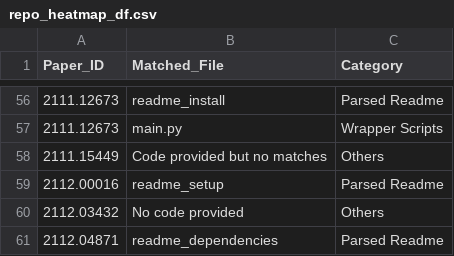
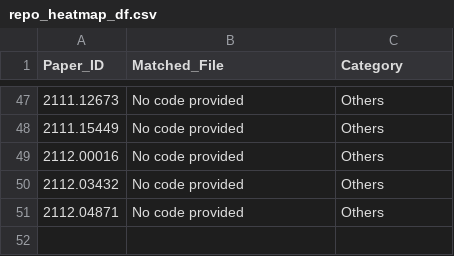
Before and after one commit to Machine-Learning-Pipelines/reproscreener, a CSV file: plots/repo_heatmap_df.csv, drawn as a sheet; only a part is shown, gaps mark what is left out; the diff covers the shown part only.

Commit message:
simplify eval metrics, add download & scrape main

```diff
--- a/plots/repo_heatmap_df.csv
+++ b/plots/repo_heatmap_df.csv
@@ -56,6 +47,5 @@ Paper_ID,Matched_File,Category
-2111.12673,readme_install,Parsed Readme
-2111.12673,main.py,Wrapper Scripts
-2111.15449,Code provided but no matches,Others
-2112.00016,readme_setup,Parsed Readme
+2111.12673,No code provided,Others
+2111.15449,No code provided,Others
+2112.00016,No code provided,Others
 2112.03432,No code provided,Others
-2112.04871,readme_dependencies,Parsed Readme
+2112.04871,No code provided,Others
```
Also changed, not shown: 9 removed rows and 40 edited cells elsewhere in this file, plots/tex_heatmap_df.csv, 26 other files.
